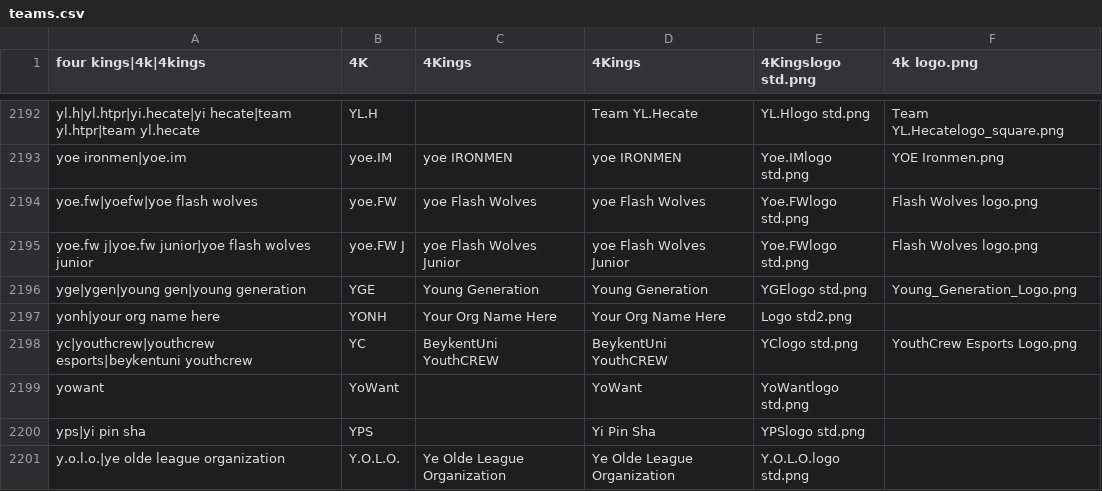
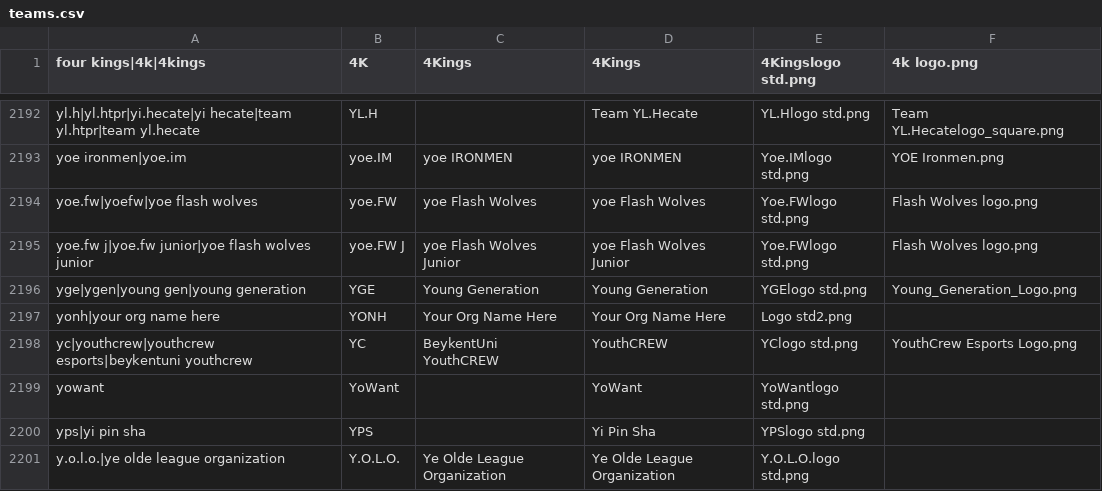
Before and after one commit to dominguesmarco/MediaWiki-TeamParserFunction, a CSV file: teams.csv, drawn as a sheet; only a part is shown, gaps mark what is left out.

Commit message:
Minor fix

```diff
--- a/teams.csv
+++ b/teams.csv
@@ -2197,3 +2197,3 @@ yge|ygen|young gen|young generation,YGE,Young Generation,Young Generation,YGElog
 yonh|your org name here,YONH,Your Org Name Here,Your Org Name Here,Logo std2.png,,
-yc|youthcrew|youthcrew esports|beykentuni̇ youthcrew,YC,BeykentUni̇ YouthCREW,BeykentUni̇ YouthCREW,YClogo std.png,YouthCrew Esports Logo.png
+yc|youthcrew|youthcrew esports|beykentuni̇ youthcrew,YC,BeykentUni̇ YouthCREW,YouthCREW,YClogo std.png,YouthCrew Esports Logo.png
 yowant,YoWant,,YoWant,YoWantlogo std.png,
```
